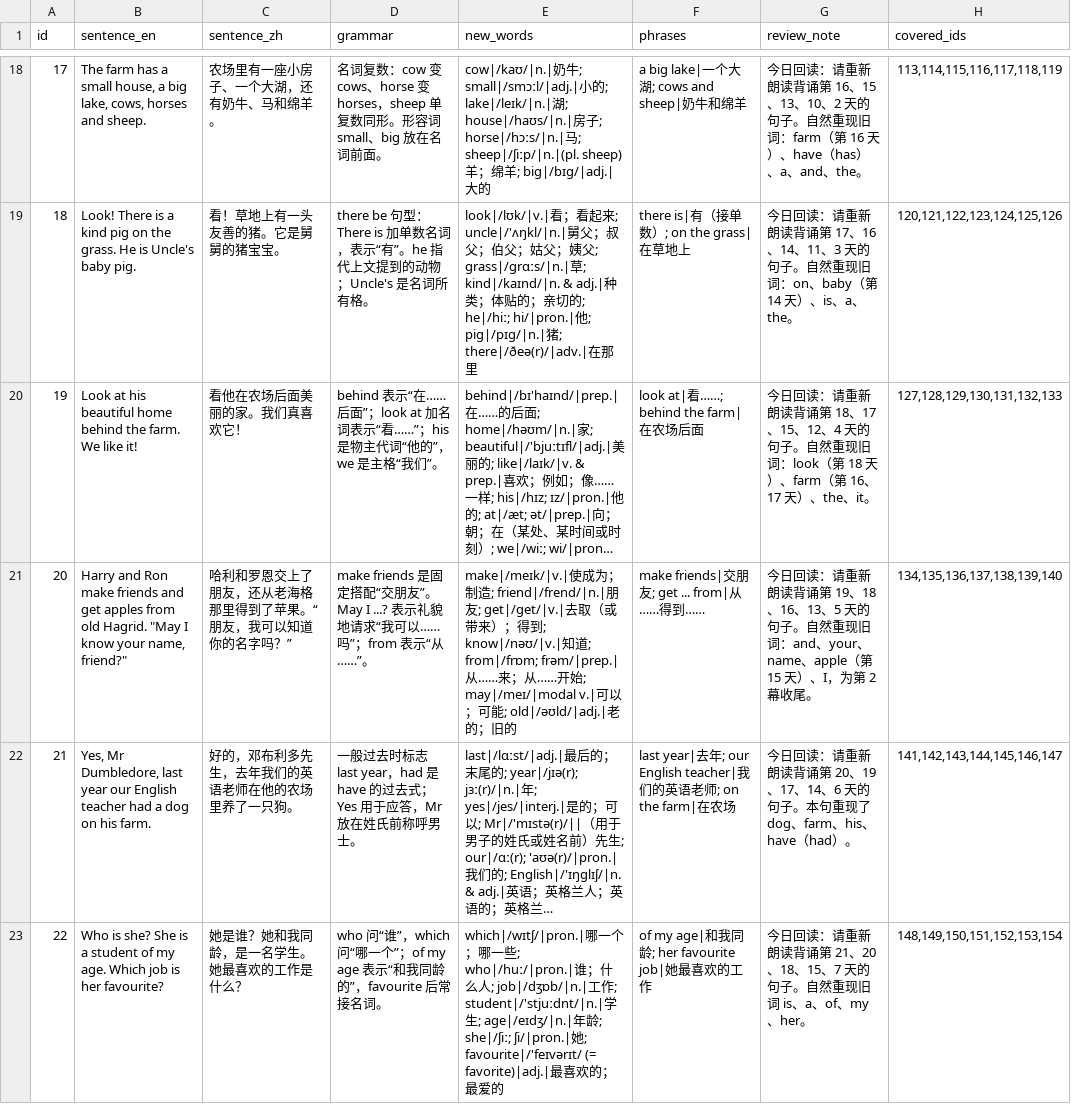
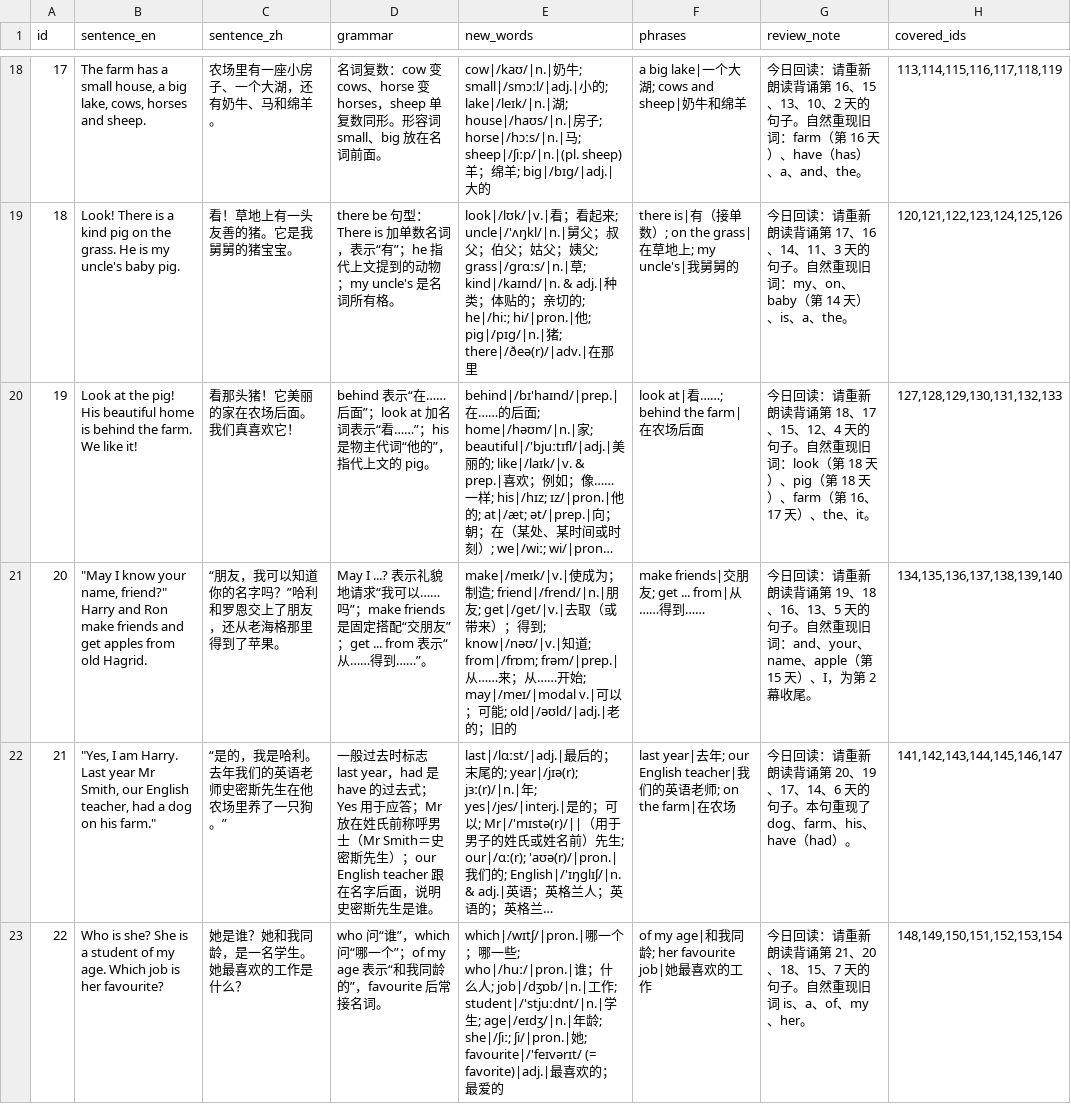
Before and after one commit to alpha-86/100-Sentences-in-English, a CSV file: 420-primary-school/420-primary-school-sentences.csv, drawn as a sheet; only a part is shown, gaps mark what is left out; long unchanged cells end in …; the diff covers the shown part only; the diff names each change by its address in the sheet, - before the commit and + after, or states it on an @@ line.

```diff
--- a/420-primary-school/420-primary-school-sentences.csv
+++ b/420-primary-school/420-primary-school-sentences.csv
-B19 (sentence_en): …He is Uncle's baby pig.
+B19 (sentence_en): …He is my uncle's baby pig.
-C19 (sentence_zh): 看！草地上有一头友善的猪。它是舅舅的猪宝宝。
+C19 (sentence_zh): 看！草地上有一头友善的猪。它是我舅舅的猪宝宝。
-D19 (grammar): …示“有”。he 指代上文提到的动物；Uncle's 是名词所…
+D19 (grammar): …示“有”；he 指代上文提到的动物；my uncle's 是名词所…
-F19 (phrases): there is|有（接单数）; on the grass|在草地上
+F19 (phrases): there is|有（接单数）; on the grass|在草地上; my uncle's|我舅舅的
-G19 (review_note): …现旧词：on、baby（…
+G19 (review_note): …现旧词：my、on、baby（…
-B20 (sentence_en): Look at his beautiful home behind the…
+B20 (sentence_en): Look at the pig! His beautiful home is behind the…
-C20 (sentence_zh): 看他在农场后面美丽的家。我们真喜欢它！
+C20 (sentence_zh): 看那头猪！它美丽的家在农场后面。我们真喜欢它！
-D20 (grammar): …他的”，we 是主格“我们”。
+D20 (grammar): …他的”，指代上文的 pig。
-G20 (review_note): …18 天）、farm（第…
+G20 (review_note): …18 天）、pig（第 18 天）、farm（第…
-B21 (sentence_en): Harry and Ron make friends and get apples from old Hagrid. "May I know your name, friend?"
+B21 (sentence_en): "May I know your name, friend?" Harry and Ron make friends and get apples from old Hagrid.
-C21 (sentence_zh): 哈利和罗恩交上了朋友，还从老海格那里得到了苹果。“朋友，我可以知道你的名字吗？”
+C21 (sentence_zh): “朋友，我可以知道你的名字吗？”哈利和罗恩交上了朋友，还从老海格那里得到了苹果。
-D21 (grammar): make friends 是固定搭配“交朋友”。May I ...? 表示礼貌地请求“我可以……吗”；from 表示“从……”。
+D21 (grammar): May I ...? 表示礼貌地请求“我可以……吗”；make friends 是固定搭配“交朋友”；get ... from 表示“从……得到……”。
-B22 (sentence_en): Yes, Mr Dumbledore, last year our English teacher had a dog on his farm.
+B22 (sentence_en): "Yes, I am Harry. Last year Mr Smith, our English teacher, had a dog on his farm."
-C22 (sentence_zh): 好的，邓布利多先生，去年我们的英语老师在他的农场里养了一只狗。
+C22 (sentence_zh): “是的，我是哈利。去年我们的英语老师史密斯先生在他农场里养了一只狗。”
-D22 (grammar): …用于应答，Mr 放在姓氏前称呼男士。
+D22 (grammar): …用于应答；Mr 放在姓氏前称呼男士（Mr Smith＝史密斯先生）；our English teacher 跟在名字后面，说明史密斯先生是谁。
```
Also changed, not shown: 99 edited cells elsewhere in this file, 4 other files.
